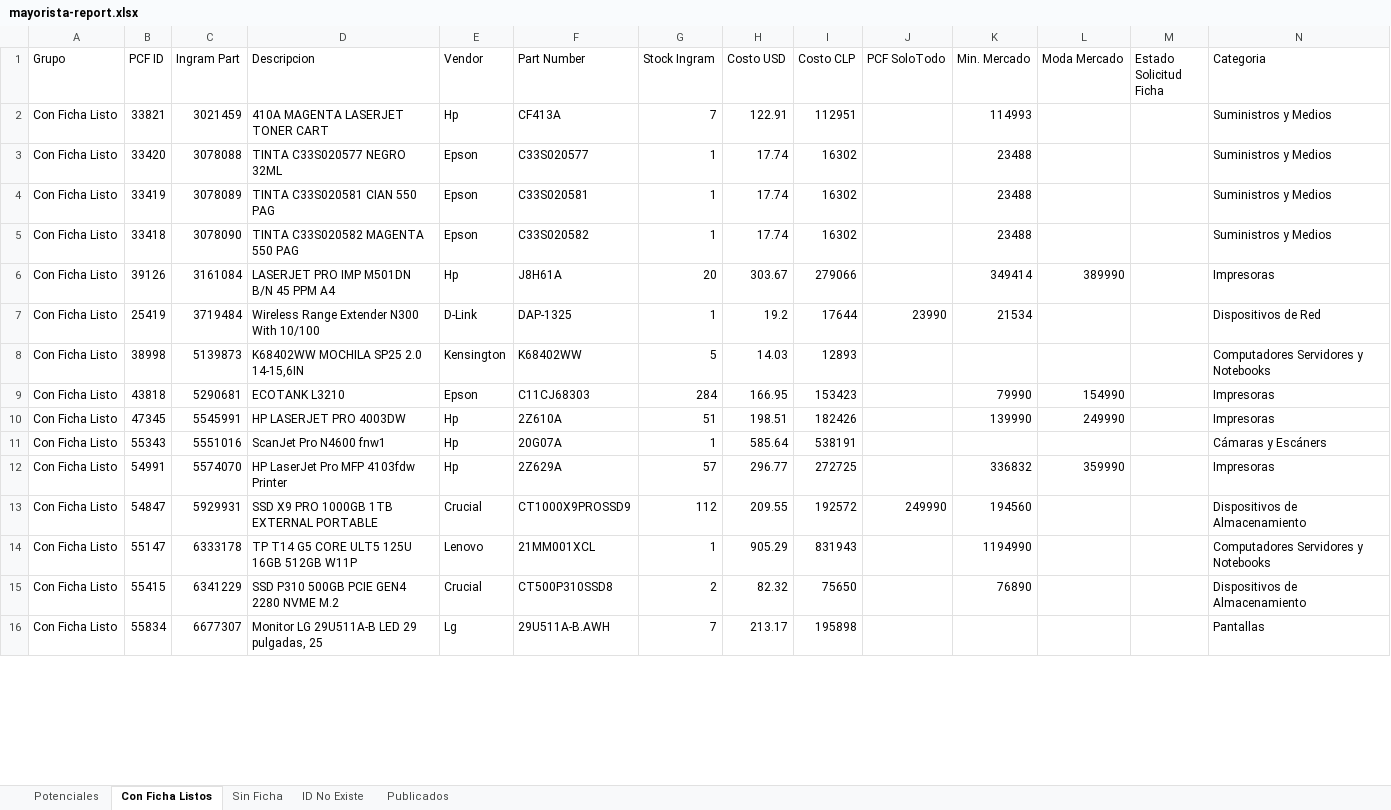
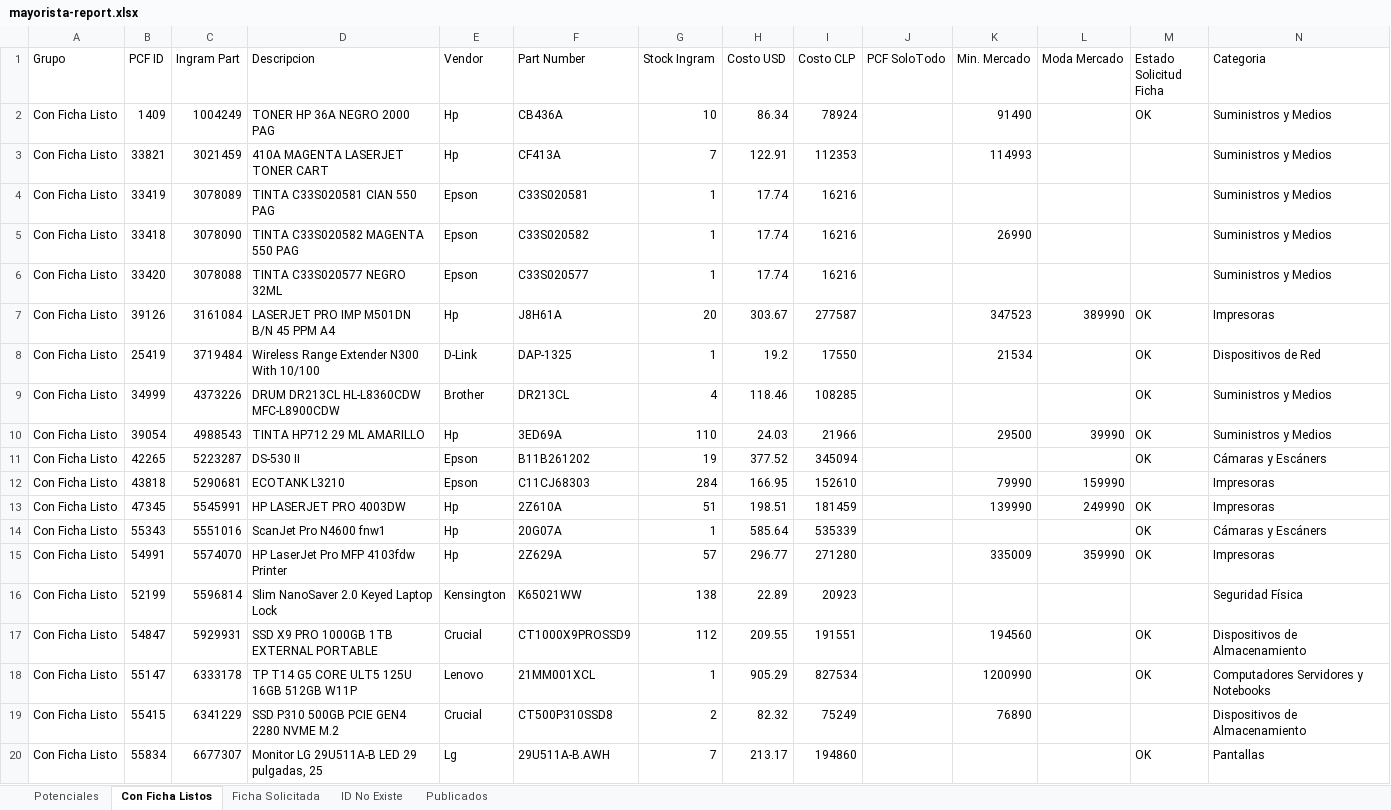
Before and after one commit to aincatoni/pcfactory-monitor-mayoristas, an Excel workbook: mayorista-report.xlsx, sheet Con Ficha Listos, drawn as a sheet; only a part is shown; values as stored, in another font and other column widths than the file's, no borders; removed rows and columns are numbered as before the commit, all else as after; the diff covers the shown part only; the diff names each change by its address in the sheet, - before the commit and + after, or states it on an @@ line.

```diff
--- a/mayorista-report.xlsx (sheet Con Ficha Listos)
+++ b/mayorista-report.xlsx (sheet Con Ficha Listos)
-sheet tab: Sin Ficha
+sheet tab: Ficha Solicitada
+row 2: Con Ficha Listo | 1409 | 1004249 | TONER HP 36A NEGRO 2000 PAG | Hp | CB436A | 10 | 86.34 | 78924 |  | 91490 |  | OK | Suministros y Medios
-I3 (Costo CLP): 112951
+I3 (Costo CLP): 112353
-row 3: Con Ficha Listo | 33420 | 3078088 | TINTA C33S020577 NEGRO 32ML | Epson | C33S020577 | 1 | 17.74 | 16302 |  | 23488 |  |  | Suministros y Medios
-I4:I5 (Costo CLP): 16302
+I4:I5 (Costo CLP): 16216
-K4 (Min. Mercado): 23488
+K4 (Min. Mercado): (empty)
-K5 (Min. Mercado): 23488
+K5 (Min. Mercado): 26990
+row 6: Con Ficha Listo | 33420 | 3078088 | TINTA C33S020577 NEGRO 32ML | Epson | C33S020577 | 1 | 17.74 | 16216 |  |  |  |  | Suministros y Medios
-I7 (Costo CLP): 279066
+I7 (Costo CLP): 277587
-K7 (Min. Mercado): 349414
+K7 (Min. Mercado): 347523
-M7:M8 (Estado Solicitud Ficha): (empty)
+M7:M8 (Estado Solicitud Ficha): OK
-I8 (Costo CLP): 17644
+I8 (Costo CLP): 17550
-J8 (PCF SoloTodo): 23990
+J8 (PCF SoloTodo): (empty)
-row 8: Con Ficha Listo | 38998 | 5139873 | K68402WW MOCHILA SP25 2.0 14-15,6IN | Kensington | K68402WW | 5 | 14.03 | 12893 |  |  |  |  | Computadores Servidores y Notebooks
+row 9: Con Ficha Listo | 34999 | 4373226 | DRUM DR213CL HL-L8360CDW MFC-L8900CDW | Brother | DR213CL | 4 | 118.46 | 108285 |  |  |  | OK | Suministros y Medios
+row 10: Con Ficha Listo | 39054 | 4988543 | TINTA HP712 29 ML AMARILLO | Hp | 3ED69A | 110 | 24.03 | 21966 |  | 29500 | 39990 | OK | Suministros y Medios
+row 11: Con Ficha Listo | 42265 | 5223287 | DS-530 II | Epson | B11B261202 | 19 | 377.52 | 345094 |  |  |  | OK | Cámaras y Escáners
-I12 (Costo CLP): 153423
+I12 (Costo CLP): 152610
-L12 (Moda Mercado): 154990
+L12 (Moda Mercado): 159990
-I13 (Costo CLP): 182426
+I13 (Costo CLP): 181459
-M13:M15 (Estado Solicitud Ficha): (empty)
+M13:M15 (Estado Solicitud Ficha): OK
-I14 (Costo CLP): 538191
+I14 (Costo CLP): 535339
-I15 (Costo CLP): 272725
+I15 (Costo CLP): 271280
-K15 (Min. Mercado): 336832
+K15 (Min. Mercado): 335009
+row 16: Con Ficha Listo | 52199 | 5596814 | Slim NanoSaver 2.0 Keyed Laptop Lock | Kensington | K65021WW | 138 | 22.89 | 20923 |  |  |  |  | Seguridad Física
-I17 (Costo CLP): 192572
+I17 (Costo CLP): 191551
-J17 (PCF SoloTodo): 249990
+J17 (PCF SoloTodo): (empty)
-M17:M18 (Estado Solicitud Ficha): (empty)
+M17:M18 (Estado Solicitud Ficha): OK
-I18 (Costo CLP): 831943
+I18 (Costo CLP): 827534
-K18 (Min. Mercado): 1194990
+K18 (Min. Mercado): 1200990
-I19 (Costo CLP): 75650
+I19 (Costo CLP): 75249
-I20 (Costo CLP): 195898
+I20 (Costo CLP): 194860
-M20 (Estado Solicitud Ficha): (empty)
+M20 (Estado Solicitud Ficha): OK
```
Also changed, not shown: 2 added rows and 3 edited cells elsewhere in this sheet, sheet Publicados, sheet Potenciales, sheet ID No Existe, sheet Ficha Solicitada, 2 other files.
